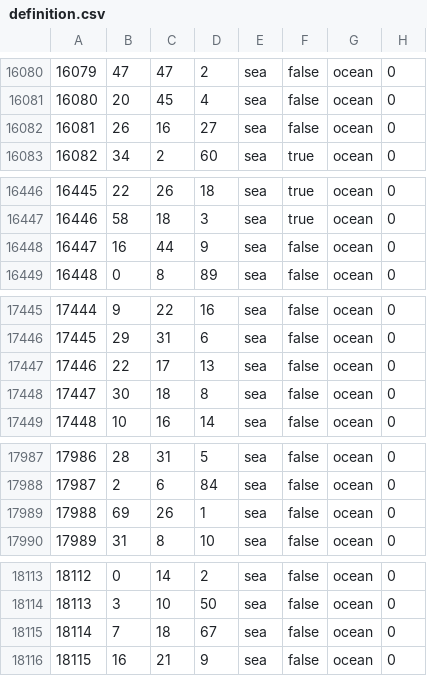
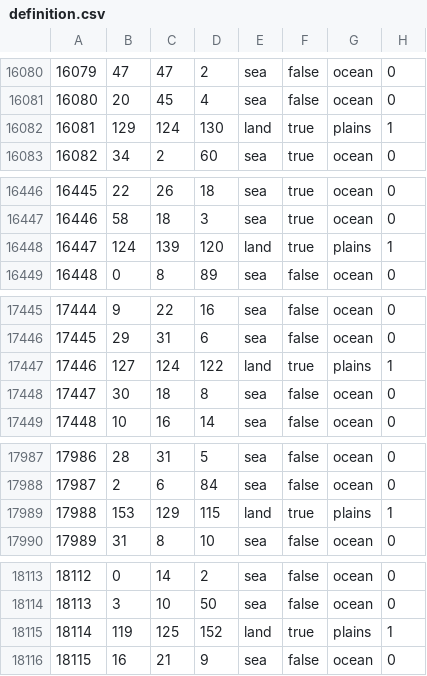
Before and after one commit to EdouardSaladier/Magna-Europa-Reloaded, a CSV file: map/definition.csv, drawn as a sheet; only a part is shown, gaps mark what is left out; the diff covers the shown part only.

```diff
--- a/map/definition.csv
+++ b/map/definition.csv
@@ -16081,3 +16081,3 @@
 16080;20;45;4;sea;false;ocean;0
-16081;26;16;27;sea;false;ocean;0
+16081;129;124;130;land;true;plains;1
 16082;34;2;60;sea;true;ocean;0
@@ -16447,3 +16447,3 @@
 16446;58;18;3;sea;true;ocean;0
-16447;16;44;9;sea;false;ocean;0
+16447;124;139;120;land;true;plains;1
 16448;0;8;89;sea;false;ocean;0
@@ -17446,3 +17446,3 @@
 17445;29;31;6;sea;false;ocean;0
-17446;22;17;13;sea;false;ocean;0
+17446;127;124;122;land;true;plains;1
 17447;30;18;8;sea;false;ocean;0
@@ -17988,3 +17988,3 @@
 17987;2;6;84;sea;false;ocean;0
-17988;69;26;1;sea;false;ocean;0
+17988;153;129;115;land;true;plains;1
 17989;31;8;10;sea;false;ocean;0
@@ -18114,3 +18114,3 @@
 18113;3;10;50;sea;false;ocean;0
-18114;7;18;67;sea;false;ocean;0
+18114;119;125;152;land;true;plains;1
 18115;16;21;9;sea;false;ocean;0
```
Also changed, not shown: 13 edited cells elsewhere in this file, 33 other files.
